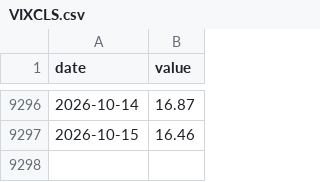
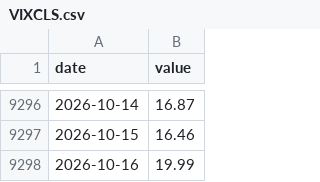
Before and after one commit to cyby2000/fred-relay, a CSV file: data/VIXCLS.csv, drawn as a sheet; only a part is shown, gaps mark what is left out.

```diff
--- a/data/VIXCLS.csv
+++ b/data/VIXCLS.csv
@@ -9297 +9297,2 @@ date,value
 2026-10-15,16.46
+2026-10-16,19.99
```
